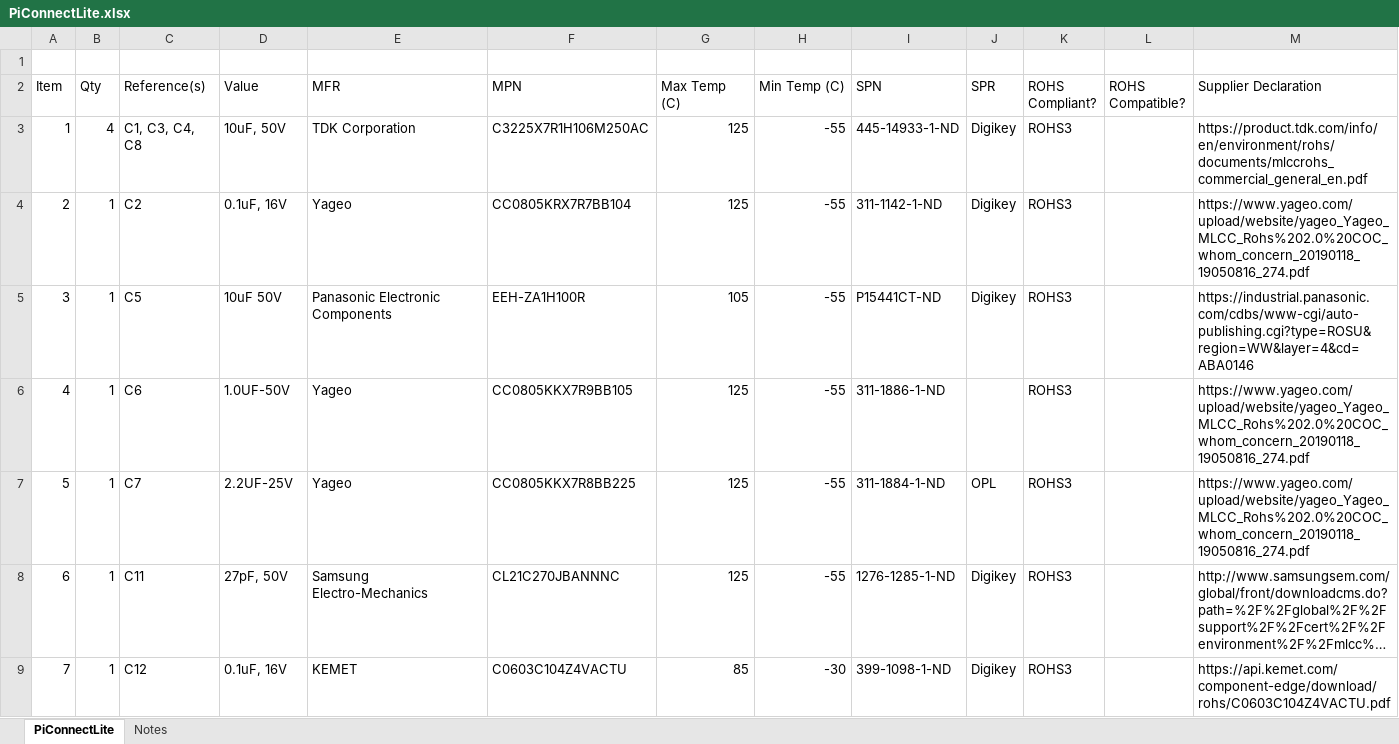
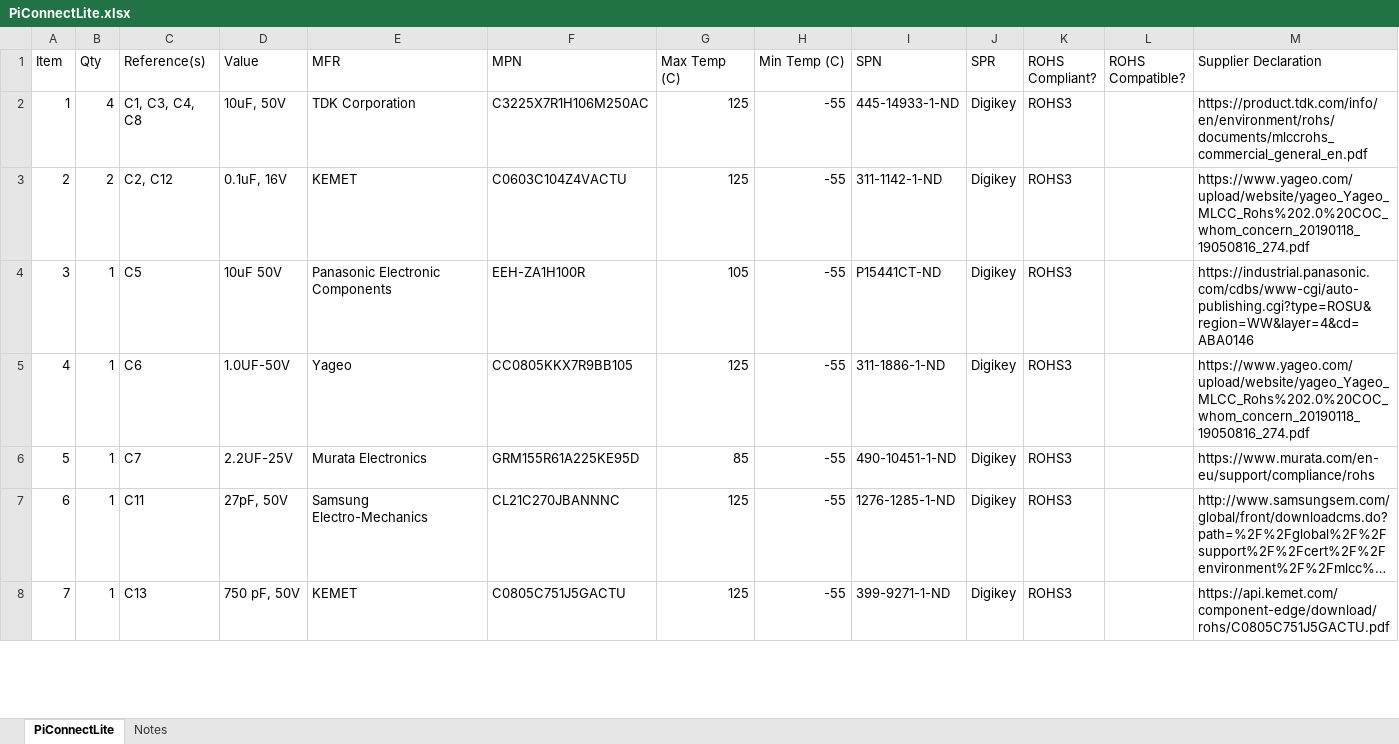
Before and after one commit to stephendade/AP-HAT, an Excel workbook: Compliance/EN 50581/PiConnectLite.xlsx, sheet PiConnectLite, drawn as a sheet; only a part is shown; long unchanged cells end in …; values as stored, in another font and other column widths than the file's, no borders; table styles not drawn; removed rows and columns are numbered as before the commit, all else as after; the diff covers the shown part only; the diff names each change by its address in the sheet, - before the commit and + after, or states it on an @@ line.

Commit message:
Compliance: Update Pi-Connect Lite

```diff
--- a/Compliance/EN 50581/PiConnectLite.xlsx (sheet PiConnectLite)
+++ b/Compliance/EN 50581/PiConnectLite.xlsx (sheet PiConnectLite)
-row 1: (empty)
-B3 (Qty): 1
+B3 (Qty): 2
-C3 (Reference(s)): C2
+C3 (Reference(s)): C2, C12
-E3 (MFR): Yageo
+E3 (MFR): KEMET
-F3 (MPN): CC0805KRX7R7BB104
+F3 (MPN): C0603C104Z4VACTU
-J5 (SPR): (empty)
+J5 (SPR): Digikey
-E6 (MFR): Yageo
+E6 (MFR): Murata Electronics
-F6 (MPN): CC0805KKX7R8BB225
+F6 (MPN): GRM155R61A225KE95D
-G6 (Max Temp (C)): 125
+G6 (Max Temp (C)): 85
-I6 (SPN): 311-1884-1-ND
+I6 (SPN): 490-10451-1-ND
-J6 (SPR): OPL
+J6 (SPR): Digikey
-M6 (Supplier Declaration): https://www.yageo.com/upload/website/yageo_Yageo_MLCC_Rohs%202.0%20COC_whom_concern_20190118_19050816_274.pdf
+M6 (Supplier Declaration): https://www.murata.com/en-eu/support/compliance/rohs
-C8 (Reference(s)): C12
+C8 (Reference(s)): C13
-D8 (Value): 0.1uF, 16V
+D8 (Value): 750 pF, 50V
-F8 (MPN): C0603C104Z4VACTU
+F8 (MPN): C0805C751J5GACTU
-G8 (Max Temp (C)): 85
+G8 (Max Temp (C)): 125
-H8 (Min Temp (C)): -30
+H8 (Min Temp (C)): -55
-I8 (SPN): 399-1098-1-ND
+I8 (SPN): 399-9271-1-ND
-M8 (Supplier Declaration): https://api.kemet.com/component-edge/download/rohs/C0603C104Z4VACTU.pdf
+M8 (Supplier Declaration): https://api.kemet.com/component-edge/download/rohs/C0805C751J5GACTU.pdf
```
Also changed, not shown: 1 removed row, 43 edited cells and cell formats elsewhere in this sheet.
